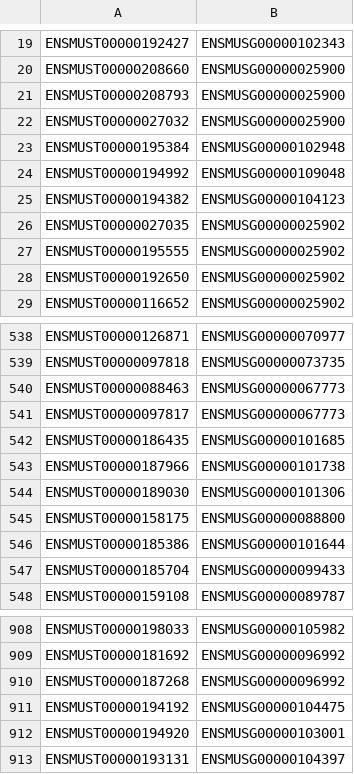
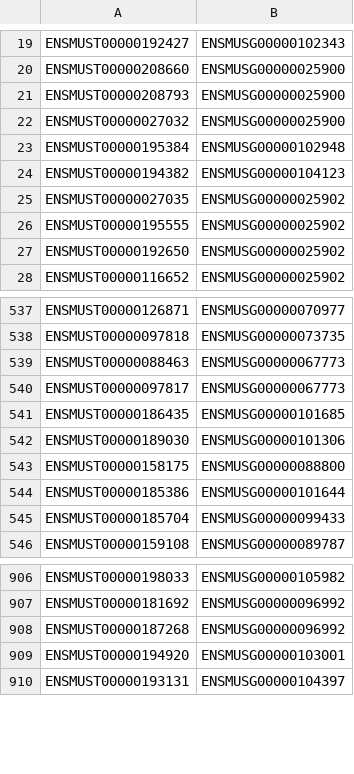
Before and after one commit to hbc/bcbioRNASeq, a CSV file: inst/extdata/bcbio/2017-05-23_rnaseq/tx2gene.csv, drawn as a sheet; only a part is shown, gaps mark what is left out; the diff names each change by its address in the sheet, - before the commit and + after, or states it on an @@ line.

```diff
--- a/inst/extdata/bcbio/2017-05-23_rnaseq/tx2gene.csv
+++ b/inst/extdata/bcbio/2017-05-23_rnaseq/tx2gene.csv
-row 24: ENSMUST00000194992 | ENSMUSG00000109048
-row 543: ENSMUST00000187966 | ENSMUSG00000101738
-row 911: ENSMUST00000194192 | ENSMUSG00000104475
```
Also changed, not shown: 8 other files.
